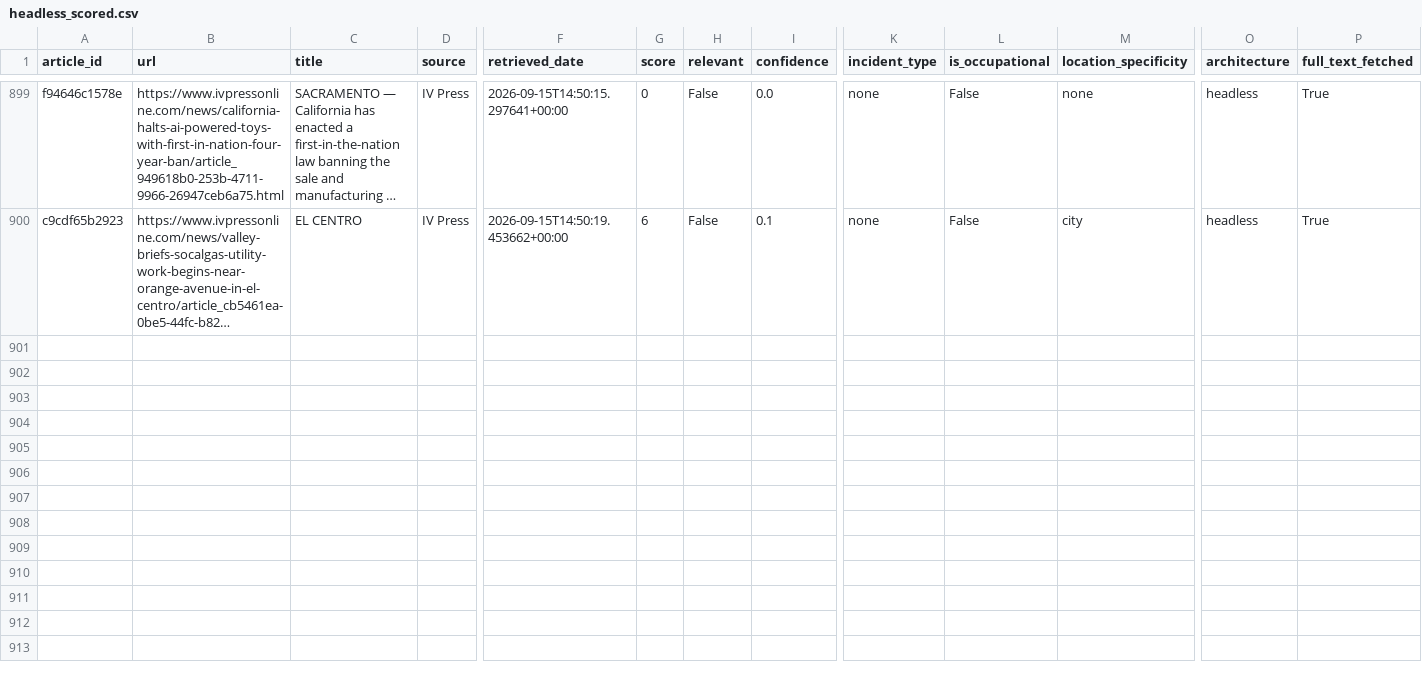
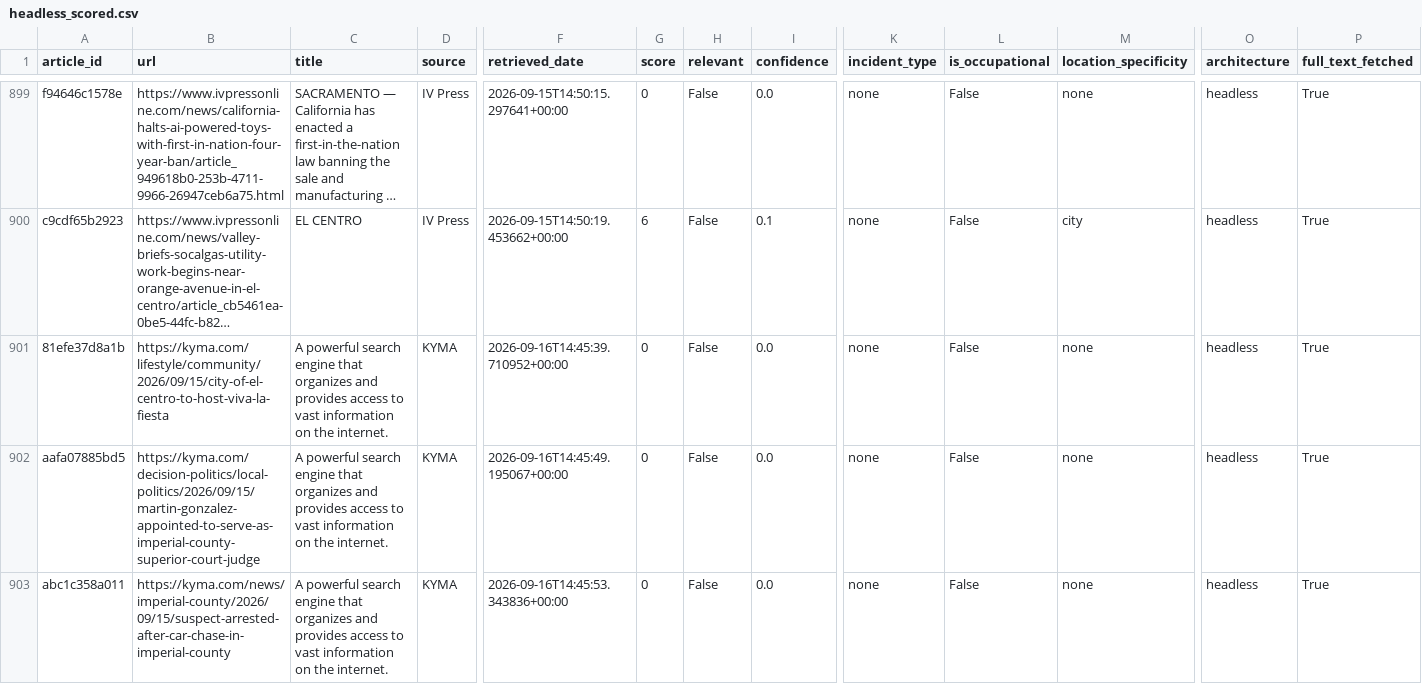
Before and after one commit to theaenache/4branch-iv-heatwatch, a CSV file: data/headless_scored.csv, drawn as a sheet; only a part is shown, gaps mark what is left out; long unchanged cells end in …; rows hold the shown columns only; the diff covers the shown part only; the diff names each change by its address in the sheet, - before the commit and + after, or states it on an @@ line.

```diff
--- a/data/headless_scored.csv
+++ b/data/headless_scored.csv
+row 901: 81efe37d8a1b | https://kyma.com/lifestyle/community/2026/09/15/city-of-el-centro-to-host-viva-la-fiesta | A powerful search engine that organizes and provides access to vast information on the internet. | KYMA | 2026-09-16T14:45:39.710952+00:00 | 0 | False | 0.0 | none | False | none | headless | True
+row 902: aafa07885bd5 | https://kyma.com/decision-politics/local-politics/2026/09/15/martin-gonzalez-appointed-to-serve-as-imperial-county-superior-court-judge | A powerful search engine that organizes and provides access to vast information on the internet. | KYMA | 2026-09-16T14:45:49.195067+00:00 | 0 | False | 0.0 | none | False | none | headless | True
+row 903: abc1c358a011 | https://kyma.com/news/imperial-county/2026/09/15/suspect-arrested-after-car-chase-in-imperial-county | A powerful search engine that organizes and provides access to vast information on the internet. | KYMA | 2026-09-16T14:45:53.343836+00:00 | 0 | False | 0.0 | none | False | none | headless | True
```
Also changed, not shown: 7 added rows elsewhere in this file, data/llm_scored.csv, data/master_comparison.csv, 1 other file.
